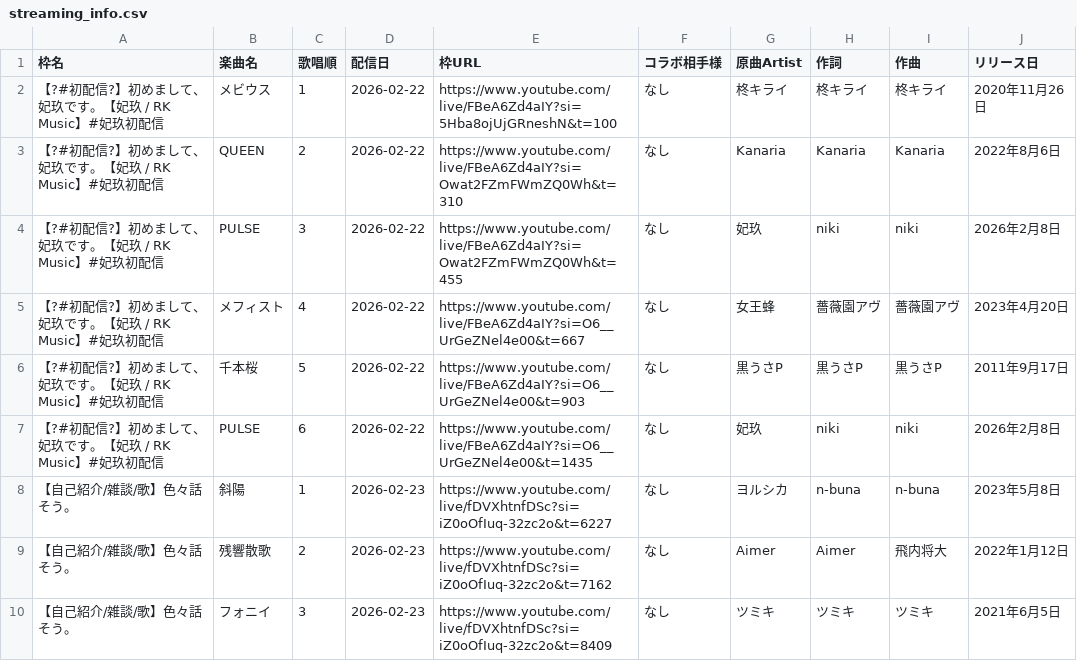
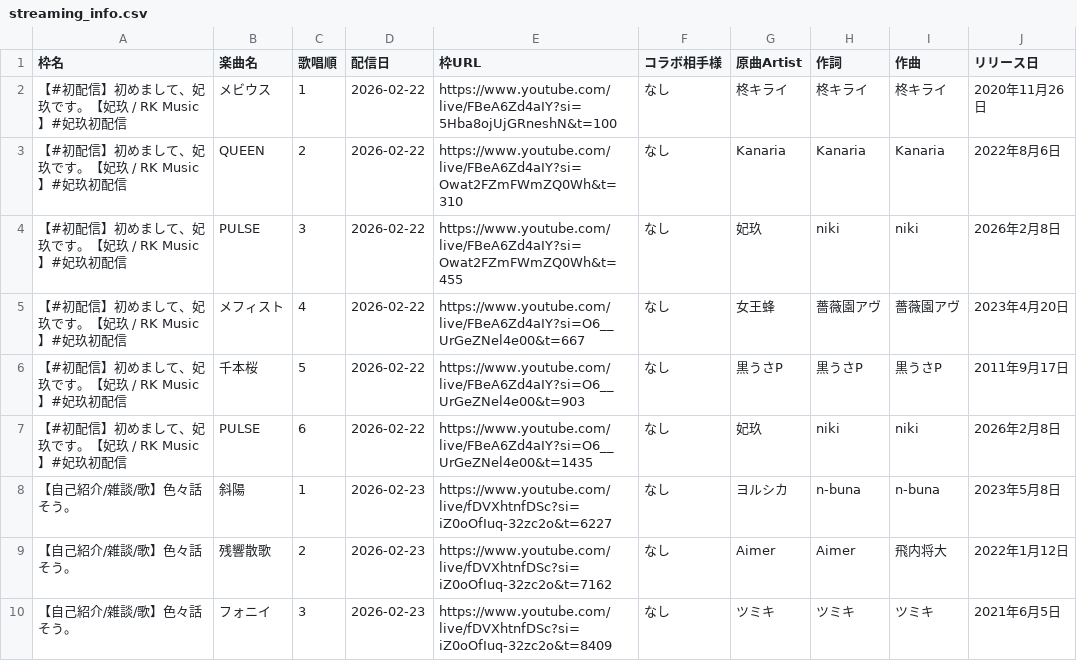
Before and after one commit to Kinshutei/Imomushi_Hanemushi_Teams, a CSV file: streaming_info.csv, drawn as a sheet; only a part is shown.

Commit message:
Update: CSV import via app

```diff
--- a/streaming_info.csv
+++ b/streaming_info.csv
@@ -1,8 +1,8 @@
 枠名,楽曲名,歌唱順,配信日,枠URL,コラボ相手様,原曲Artist,作詞,作曲,リリース日
-【?#初配信?】初めまして、妃玖です。【妃玖 / RK Music】#妃玖初配信,メビウス,1,2026-02-22,https://www.youtube.com/live/FBeA6Zd4aIY?si=5Hba8ojUjGRneshN&t=100,なし,柊キライ,柊キライ,柊キライ,2020年11月26日
-【?#初配信?】初めまして、妃玖です。【妃玖 / RK Music】#妃玖初配信,QUEEN,2,2026-02-22,https://www.youtube.com/live/FBeA6Zd4aIY?si=Owat2FZmFWmZQ0Wh&t=310,なし,Kanaria,Kanaria,Kanaria,2022年8月6日
-【?#初配信?】初めまして、妃玖です。【妃玖 / RK Music】#妃玖初配信,PULSE,3,2026-02-22,https://www.youtube.com/live/FBeA6Zd4aIY?si=Owat2FZmFWmZQ0Wh&t=455,なし,妃玖,niki,niki,2026年2月8日
-【?#初配信?】初めまして、妃玖です。【妃玖 / RK Music】#妃玖初配信,メフィスト,4,2026-02-22,https://www.youtube.com/live/FBeA6Zd4aIY?si=O6__UrGeZNel4e00&t=667,なし,女王蜂,薔薇園アヴ,薔薇園アヴ,2023年4月20日
-【?#初配信?】初めまして、妃玖です。【妃玖 / RK Music】#妃玖初配信,千本桜,5,2026-02-22,https://www.youtube.com/live/FBeA6Zd4aIY?si=O6__UrGeZNel4e00&t=903,なし,黒うさP,黒うさP,黒うさP,2011年9月17日
-【?#初配信?】初めまして、妃玖です。【妃玖 / RK Music】#妃玖初配信,PULSE,6,2026-02-22,https://www.youtube.com/live/FBeA6Zd4aIY?si=O6__UrGeZNel4e00&t=1435,なし,妃玖,niki,niki,2026年2月8日
+【#初配信】初めまして、妃玖です。【妃玖 / RK Music】#妃玖初配信,メビウス,1,2026-02-22,https://www.youtube.com/live/FBeA6Zd4aIY?si=5Hba8ojUjGRneshN&t=100,なし,柊キライ,柊キライ,柊キライ,2020年11月26日
+【#初配信】初めまして、妃玖です。【妃玖 / RK Music】#妃玖初配信,QUEEN,2,2026-02-22,https://www.youtube.com/live/FBeA6Zd4aIY?si=Owat2FZmFWmZQ0Wh&t=310,なし,Kanaria,Kanaria,Kanaria,2022年8月6日
+【#初配信】初めまして、妃玖です。【妃玖 / RK Music】#妃玖初配信,PULSE,3,2026-02-22,https://www.youtube.com/live/FBeA6Zd4aIY?si=Owat2FZmFWmZQ0Wh&t=455,なし,妃玖,niki,niki,2026年2月8日
+【#初配信】初めまして、妃玖です。【妃玖 / RK Music】#妃玖初配信,メフィスト,4,2026-02-22,https://www.youtube.com/live/FBeA6Zd4aIY?si=O6__UrGeZNel4e00&t=667,なし,女王蜂,薔薇園アヴ,薔薇園アヴ,2023年4月20日
+【#初配信】初めまして、妃玖です。【妃玖 / RK Music】#妃玖初配信,千本桜,5,2026-02-22,https://www.youtube.com/live/FBeA6Zd4aIY?si=O6__UrGeZNel4e00&t=903,なし,黒うさP,黒うさP,黒うさP,2011年9月17日
+【#初配信】初めまして、妃玖です。【妃玖 / RK Music】#妃玖初配信,PULSE,6,2026-02-22,https://www.youtube.com/live/FBeA6Zd4aIY?si=O6__UrGeZNel4e00&t=1435,なし,妃玖,niki,niki,2026年2月8日
 【自己紹介/雑談/歌】色々話そう。,斜陽,1,2026-02-23,https://www.youtube.com/live/fDVXhtnfDSc?si=iZ0oOfIuq-32zc2o&t=6227,なし,ヨルシカ,n-buna,n-buna,2023年5月8日
```
